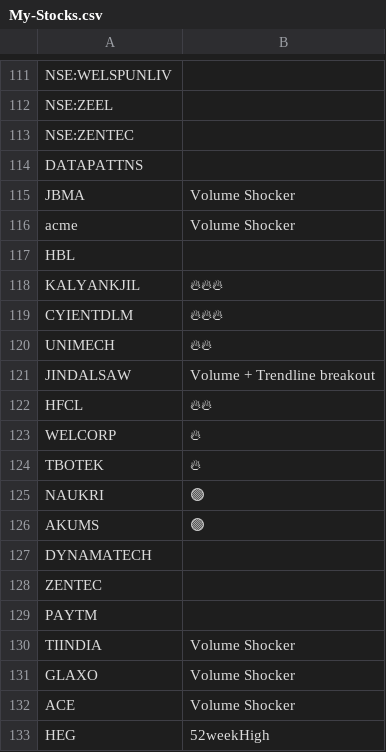
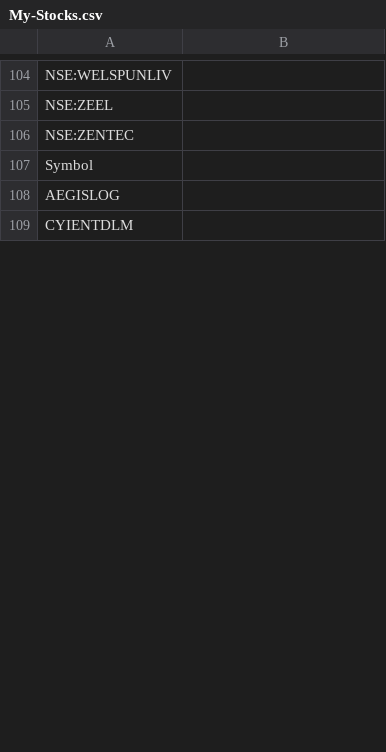
Before and after one commit to surajpjoshi/rsi-trading-system, a CSV file: My-Stocks.csv, drawn as a sheet; only a part is shown, gaps mark what is left out; the shorter side is filled out with more unchanged rows; the diff covers the shown part only.

Commit message:
Auto-update My-Stocks.csv from Google Sheets

```diff
--- a/My-Stocks.csv
+++ b/My-Stocks.csv
@@ -113,21 +106,2 @@
 "NSE:ZENTEC",""
-"DATAPATTNS",""
-"JBMA","Volume Shocker"
-"acme","Volume Shocker"
-"HBL",""
-"KALYANKJIL","🔥🔥🔥"
-"CYIENTDLM","🔥🔥🔥"
-"UNIMECH","🔥🔥"
-"JINDALSAW","Volume + Trendline breakout"
-"HFCL","🔥🔥"
-"WELCORP","🔥"
-"TBOTEK","🔥"
-"NAUKRI","🟢"
-"AKUMS","🟢"
-"DYNAMATECH",""
-"ZENTEC",""
-"PAYTM",""
-"TIINDIA","Volume Shocker"
-"GLAXO","Volume Shocker"
-"ACE","Volume Shocker"
-"HEG","52weekHigh"
+"Symbol",""
```
Also changed, not shown: 3 added rows, 17 removed rows and 7 edited cells elsewhere in this file.
